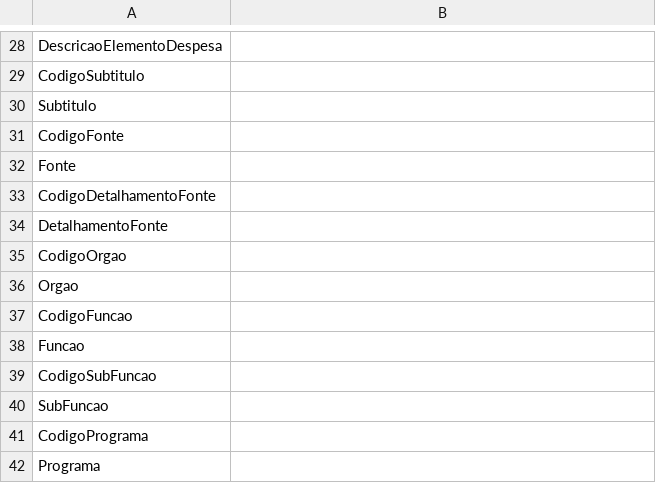
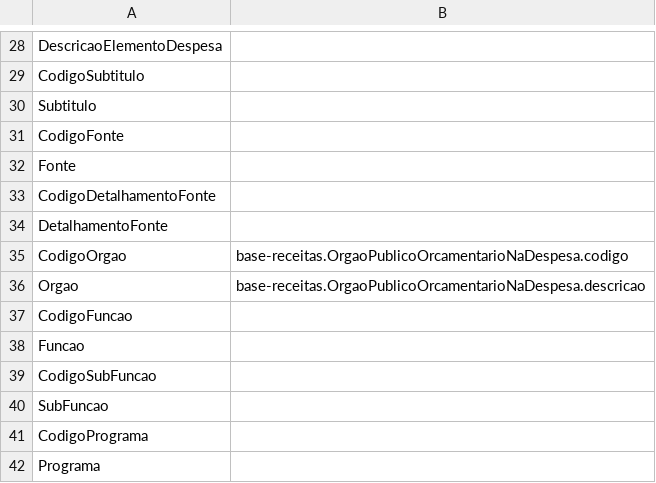
Before and after one commit to Renzo-Henrique/secont-ontologias, a CSV file: mapeamentos/base-despesas/Despesas-2025.csv, drawn as a sheet; only a part is shown, gaps mark what is left out.

Commit message:
orgao orcamentario e unidade orcamentaria foram para nucleo

```diff
--- a/mapeamentos/base-despesas/Despesas-2025.csv
+++ b/mapeamentos/base-despesas/Despesas-2025.csv
@@ -34,4 +34,4 @@ CodigoDetalhamentoFonte ;
 DetalhamentoFonte ;
-CodigoOrgao ;
-Orgao ;
+CodigoOrgao ; base-receitas.OrgaoPublicoOrcamentarioNaDespesa.codigo
+Orgao ; base-receitas.OrgaoPublicoOrcamentarioNaDespesa.descricao
 CodigoFuncao ;
```
Also changed, not shown: mapeamentos/base-despesas/orcamentosdespesa-2025.csv, 3 other files.
